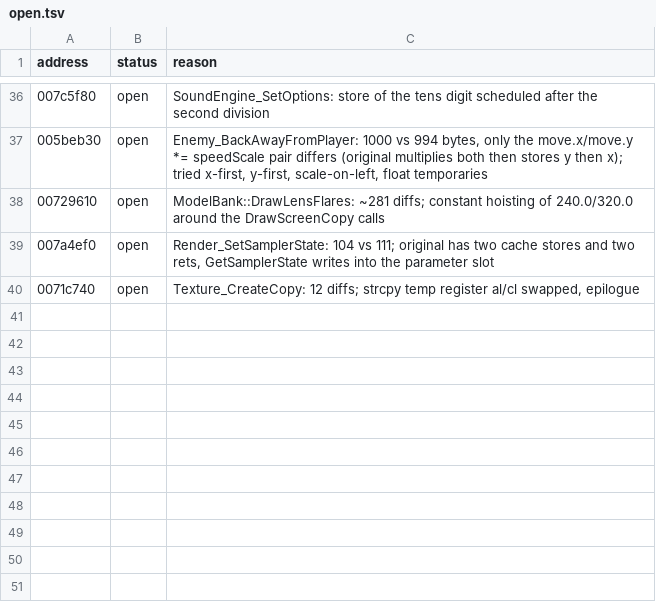
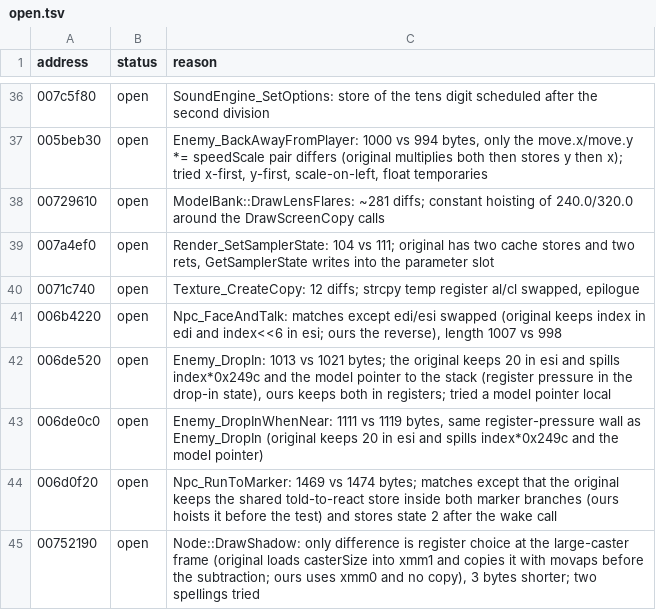
Before and after one commit to ObeseCatLord/Gurumin-Decompilation, a TSV file: decomp_en/open.tsv, drawn as a sheet; only a part is shown, gaps mark what is left out.

```diff
--- a/decomp_en/open.tsv
+++ b/decomp_en/open.tsv
@@ -40 +40,6 @@ address	status	reason
 0071c740	open	Texture_CreateCopy: 12 diffs; strcpy temp register al/cl swapped, epilogue
+006b4220	open	Npc_FaceAndTalk: matches except edi/esi swapped (original keeps index in edi and index<<6 in esi; ours the reverse), length 1007 vs 998
+006de520	open	Enemy_DropIn: 1013 vs 1021 bytes; the original keeps 20 in esi and spills index*0x249c and the model pointer to the stack (register pressure in the drop-in state), ours keeps both in registers; tried a model pointer local
+006de0c0	open	Enemy_DropInWhenNear: 1111 vs 1119 bytes, same register-pressure wall as Enemy_DropIn (original keeps 20 in esi and spills index*0x249c and the model pointer)
+006d0f20	open	Npc_RunToMarker: 1469 vs 1474 bytes; matches except that the original keeps the shared told-to-react store inside both marker branches (ours hoists it before the test) and stores state 2 after the wake call
+00752190	open	Node::DrawShadow: only difference is register choice at the large-caster frame (original loads casterSize into xmm1 and copies it with movaps before the subtraction; ours uses xmm0 and no copy), 3 bytes shorter; two spellings tried
```
Also changed, not shown: decomp_en/obj_symbols.tsv, 31 other files.
